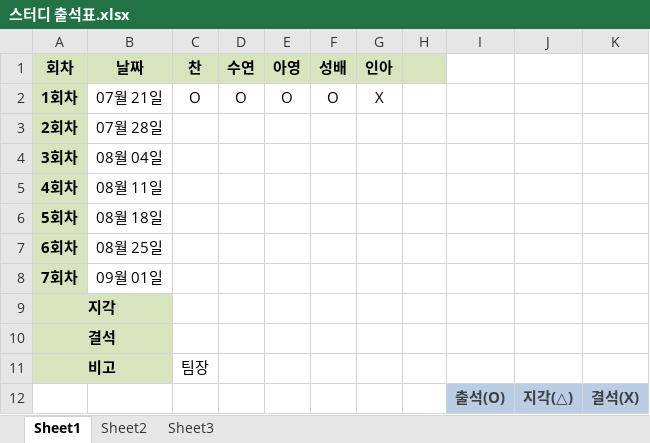
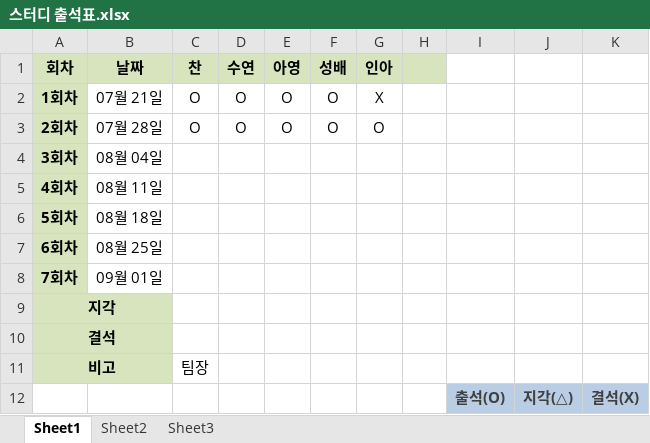
Before and after one commit to getChan/BOAZ, an Excel workbook: study/ML/스터디 출석표.xlsx, sheet Sheet1, drawn as a sheet; values as stored, in another font and other column widths than the file's, no borders; the diff names each change by its address in the sheet, - before the commit and + after, or states it on an @@ line.

```diff
--- a/study/ML/스터디 출석표.xlsx (sheet Sheet1)
+++ b/study/ML/스터디 출석표.xlsx (sheet Sheet1)
-C3 (찬): (empty)
+C3 (찬): O
-D3 (수연): (empty)
+D3 (수연): O
-E3 (아영): (empty)
+E3 (아영): O
-F3 (성배): (empty)
+F3 (성배): O
-G3 (인아): (empty)
+G3 (인아): O
```
Also changed, not shown: 3 other files.
